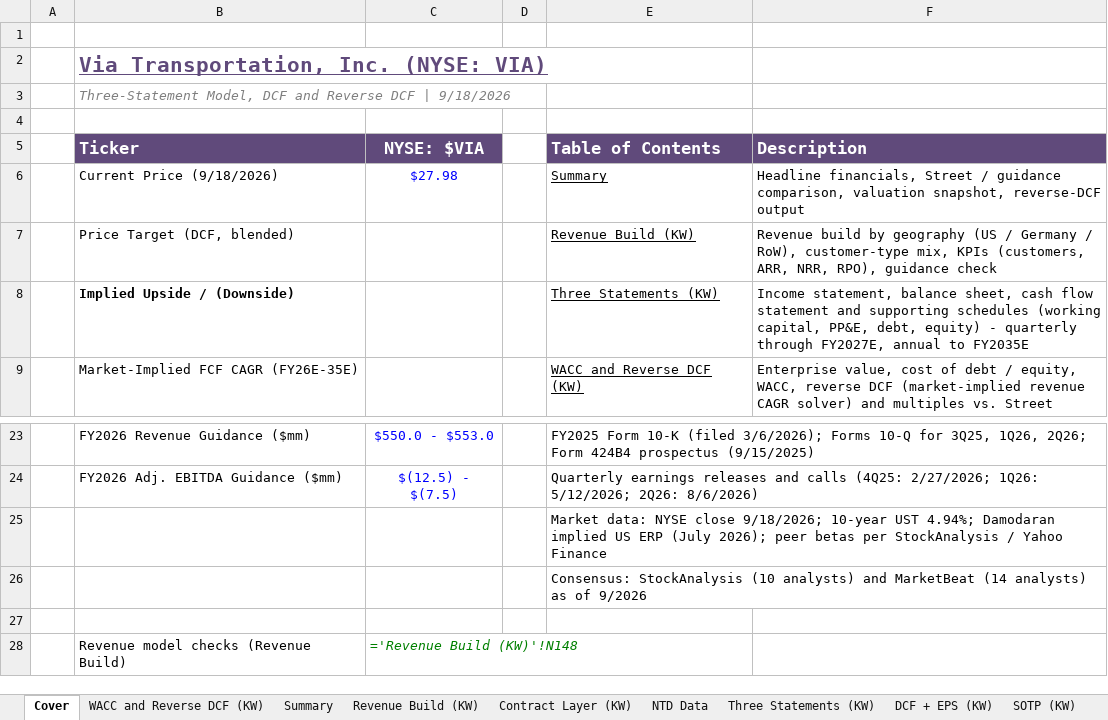
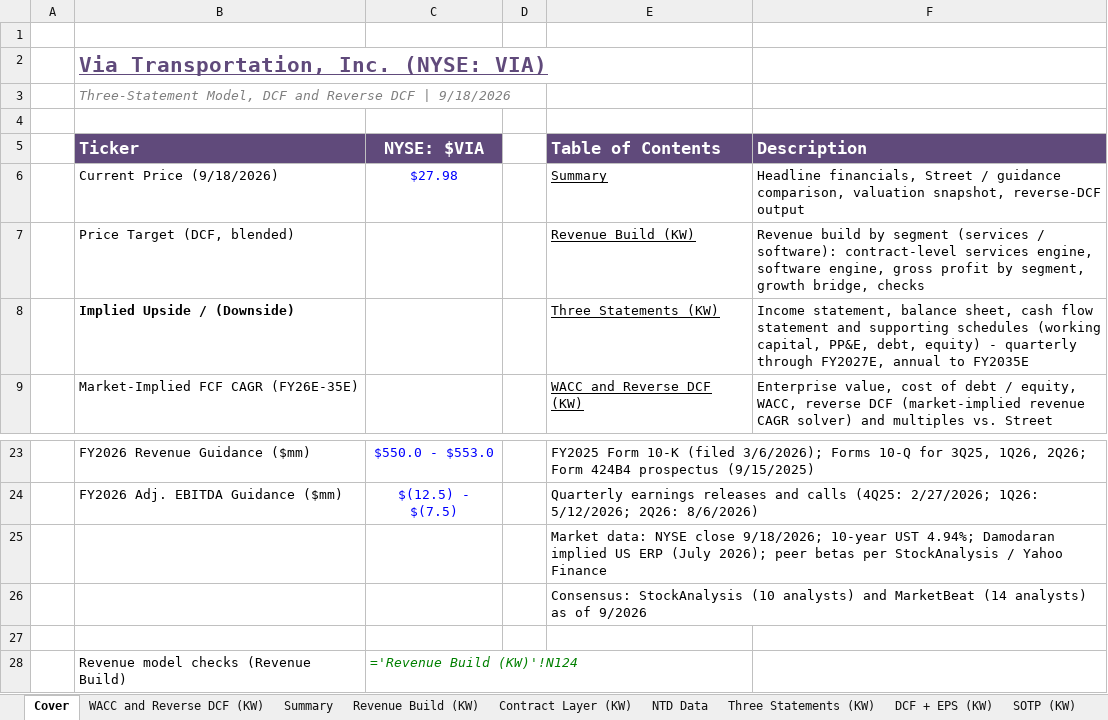
Before and after one commit to potpotman123/via-research, an Excel workbook: model/KW VIA MODEL.xlsx, sheet Cover, drawn as a sheet; only a part is shown, gaps mark what is left out; values as stored, in another font and other column widths than the file's, no borders; formulas without a stored value are shown as written; the diff names each change by its address in the sheet, - before the commit and + after, or states it on an @@ line.

```diff
--- a/model/KW VIA MODEL.xlsx (sheet Cover)
+++ b/model/KW VIA MODEL.xlsx (sheet Cover)
-F7 (Description): …build by geography (US / Germany / RoW), customer-type mix, KPIs (customers, ARR, NRR, RPO), guidance check
+F7 (Description): …build by segment (services / software): contract-level services engine, software engine, gross profit by segment, growth bridge, checks
-C28 (NYSE: $VIA): ='Revenue Build (KW)'!N148
+C28 (NYSE: $VIA): ='Revenue Build (KW)'!N124
```
Also changed, not shown: sheet Revenue Build (KW), sheet SOTP (KW), sheet Three Statements (KW), sheet Summary, sheet Contract Layer (KW), hidden cells, 1 other file.
